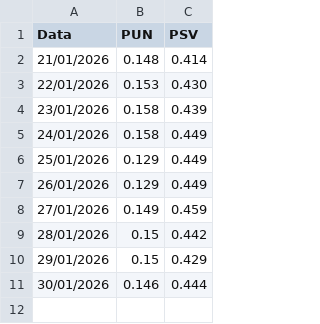
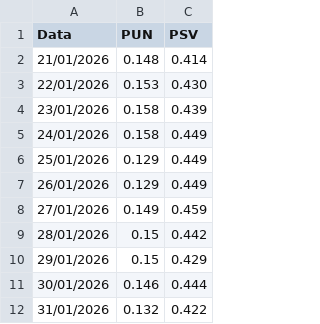
Before and after one commit to paolotazzini/schedule, a CSV file: storico_prezzi.csv, drawn as a sheet; the diff names each change by its address in the sheet, - before the commit and + after, or states it on an @@ line.

```diff
--- a/storico_prezzi.csv
+++ b/storico_prezzi.csv
+row 12: 31/01/2026 | 0.132 | 0.422
```
